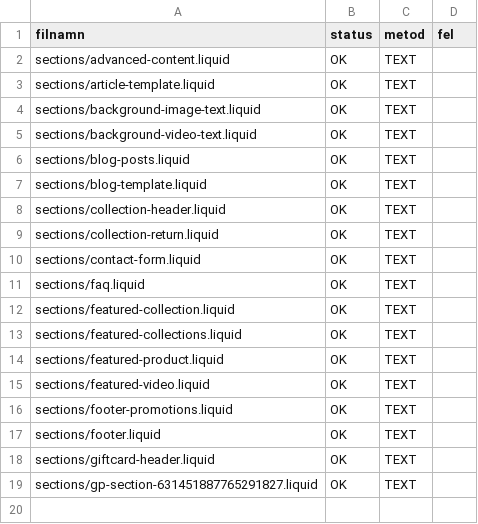
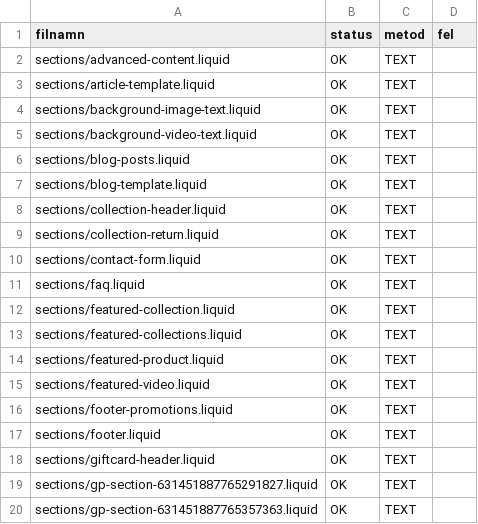
Before and after one commit to Axel3738/yognftnfgn, a TSV file: market-expansion/no/output/push-results/themecopy-b.tsv, drawn as a sheet; the diff names each change by its address in the sheet, - before the commit and + after, or states it on an @@ line.

```diff
--- a/market-expansion/no/output/push-results/themecopy-b.tsv
+++ b/market-expansion/no/output/push-results/themecopy-b.tsv
+row 20: sections/gp-section-631451887765357363.liquid | OK | TEXT
```
Also changed, not shown: market-expansion/no/output/push-results/themecopy-a.tsv, market-expansion/no/output/push-results/themecopy-c.tsv, 4 other files.
